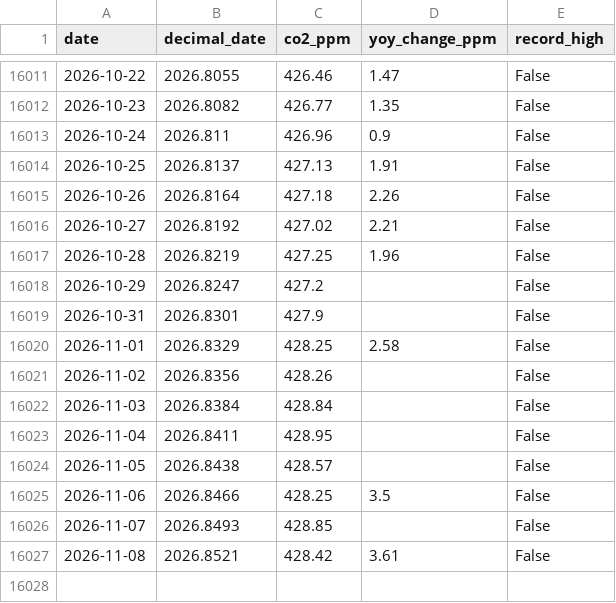
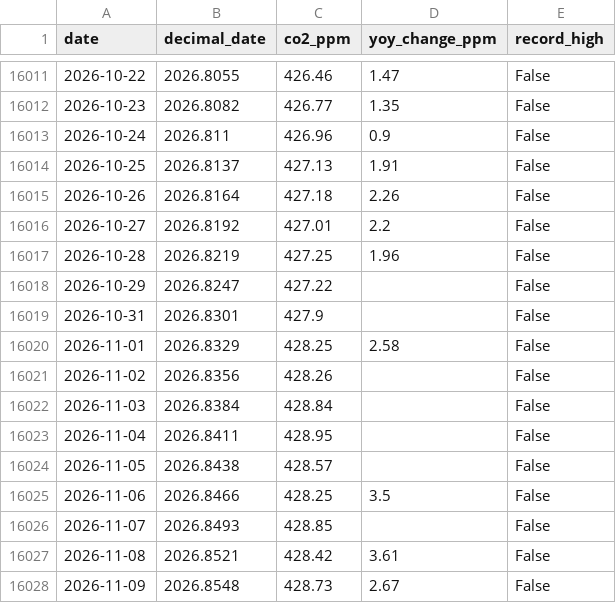
Before and after one commit to yasumorishima/earth-vital-signs, a CSV file: data/co2_daily_mauna_loa.csv, drawn as a sheet; only a part is shown, gaps mark what is left out.

```diff
--- a/data/co2_daily_mauna_loa.csv
+++ b/data/co2_daily_mauna_loa.csv
@@ -16015,5 +16015,5 @@ date,decimal_date,co2_ppm,yoy_change_ppm,record_high
 2026-10-26,2026.8164,427.18,2.26,False
-2026-10-27,2026.8192,427.02,2.21,False
+2026-10-27,2026.8192,427.01,2.2,False
 2026-10-28,2026.8219,427.25,1.96,False
-2026-10-29,2026.8247,427.2,,False
+2026-10-29,2026.8247,427.22,,False
 2026-10-31,2026.8301,427.9,,False
@@ -16027 +16027,2 @@ date,decimal_date,co2_ppm,yoy_change_ppm,record_high
 2026-11-08,2026.8521,428.42,3.61,False
+2026-11-09,2026.8548,428.73,2.67,False
```
Also changed, not shown: data/atmosphere_indices_daily.csv, 3 other files.
